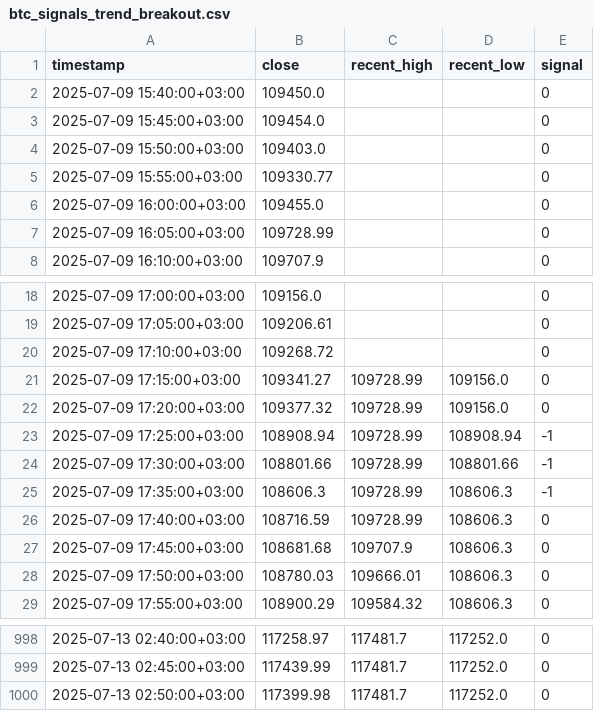
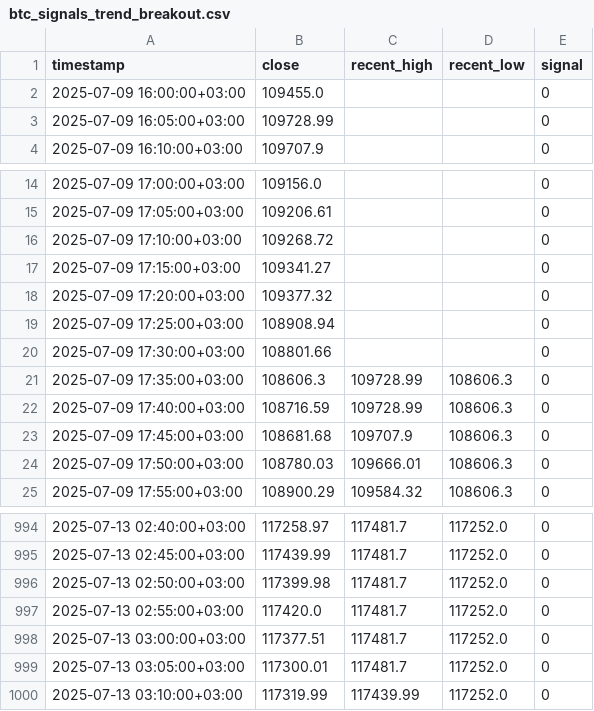
Before and after one commit to RiazBhuiyanX/python-metrics-engine, a CSV file: btc_signals_trend_breakout.csv, drawn as a sheet; only a part is shown, gaps mark what is left out.

```diff
--- a/btc_signals_trend_breakout.csv
+++ b/btc_signals_trend_breakout.csv
@@ -1,6 +1,2 @@
 timestamp,close,recent_high,recent_low,signal
-2025-07-09 15:40:00+03:00,109450.0,,,0
-2025-07-09 15:45:00+03:00,109454.0,,,0
-2025-07-09 15:50:00+03:00,109403.0,,,0
-2025-07-09 15:55:00+03:00,109330.77,,,0
 2025-07-09 16:00:00+03:00,109455.0,,,0
@@ -20,7 +16,7 @@ timestamp,close,recent_high,recent_low,signal
 2025-07-09 17:10:00+03:00,109268.72,,,0
-2025-07-09 17:15:00+03:00,109341.27,109728.99,109156.0,0
-2025-07-09 17:20:00+03:00,109377.32,109728.99,109156.0,0
-2025-07-09 17:25:00+03:00,108908.94,109728.99,108908.94,-1
-2025-07-09 17:30:00+03:00,108801.66,109728.99,108801.66,-1
-2025-07-09 17:35:00+03:00,108606.3,109728.99,108606.3,-1
+2025-07-09 17:15:00+03:00,109341.27,,,0
+2025-07-09 17:20:00+03:00,109377.32,,,0
+2025-07-09 17:25:00+03:00,108908.94,,,0
+2025-07-09 17:30:00+03:00,108801.66,,,0
+2025-07-09 17:35:00+03:00,108606.3,109728.99,108606.3,0
 2025-07-09 17:40:00+03:00,108716.59,109728.99,108606.3,0
@@ -1000 +996,5 @@ timestamp,close,recent_high,recent_low,signal
 2025-07-13 02:50:00+03:00,117399.98,117481.7,117252.0,0
+2025-07-13 02:55:00+03:00,117420.0,117481.7,117252.0,0
+2025-07-13 03:00:00+03:00,117377.51,117481.7,117252.0,0
+2025-07-13 03:05:00+03:00,117300.01,117481.7,117252.0,0
+2025-07-13 03:10:00+03:00,117319.99,117439.99,117252.0,0
```
Also changed, not shown: btc_signals_mean_reversion.csv, btc_signals_momentum.csv, 9 other files.
